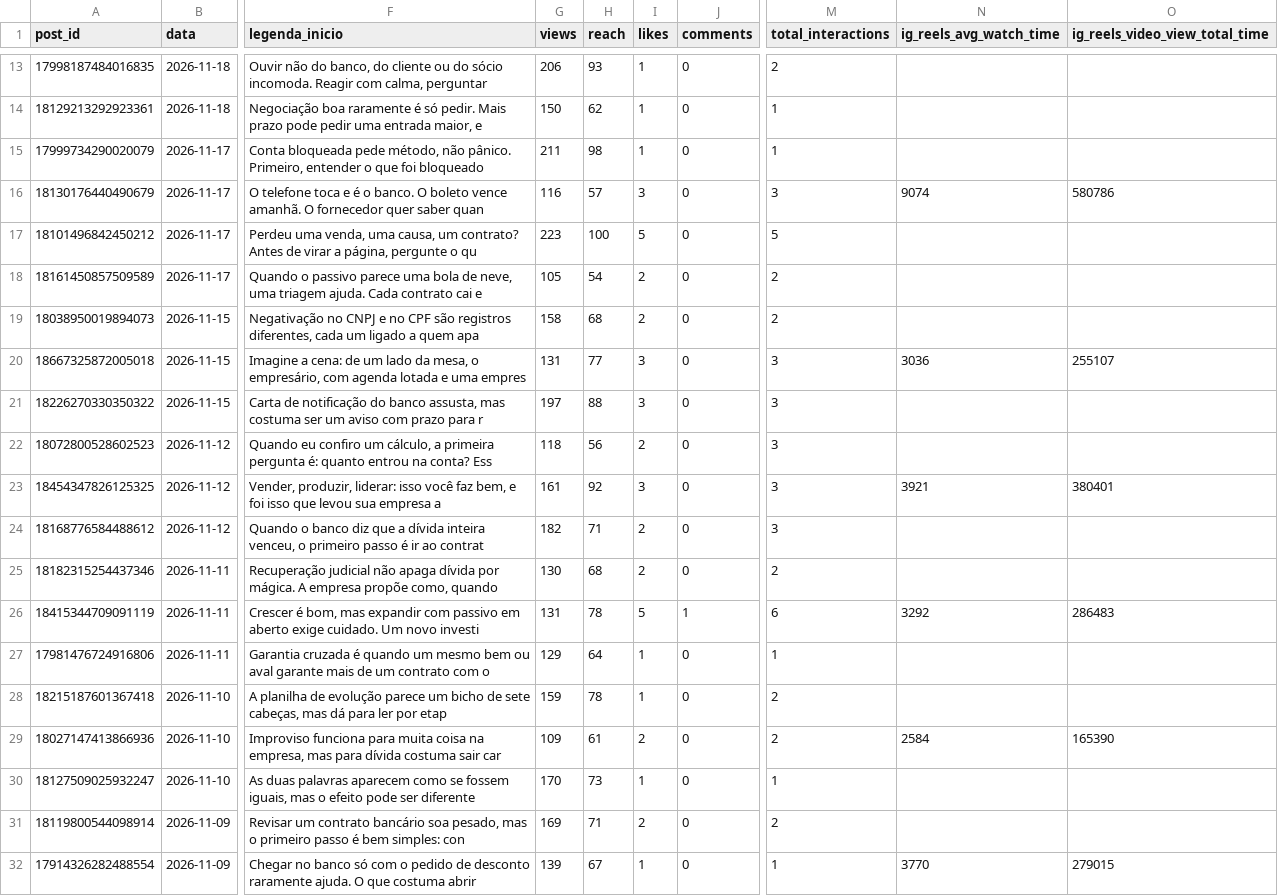
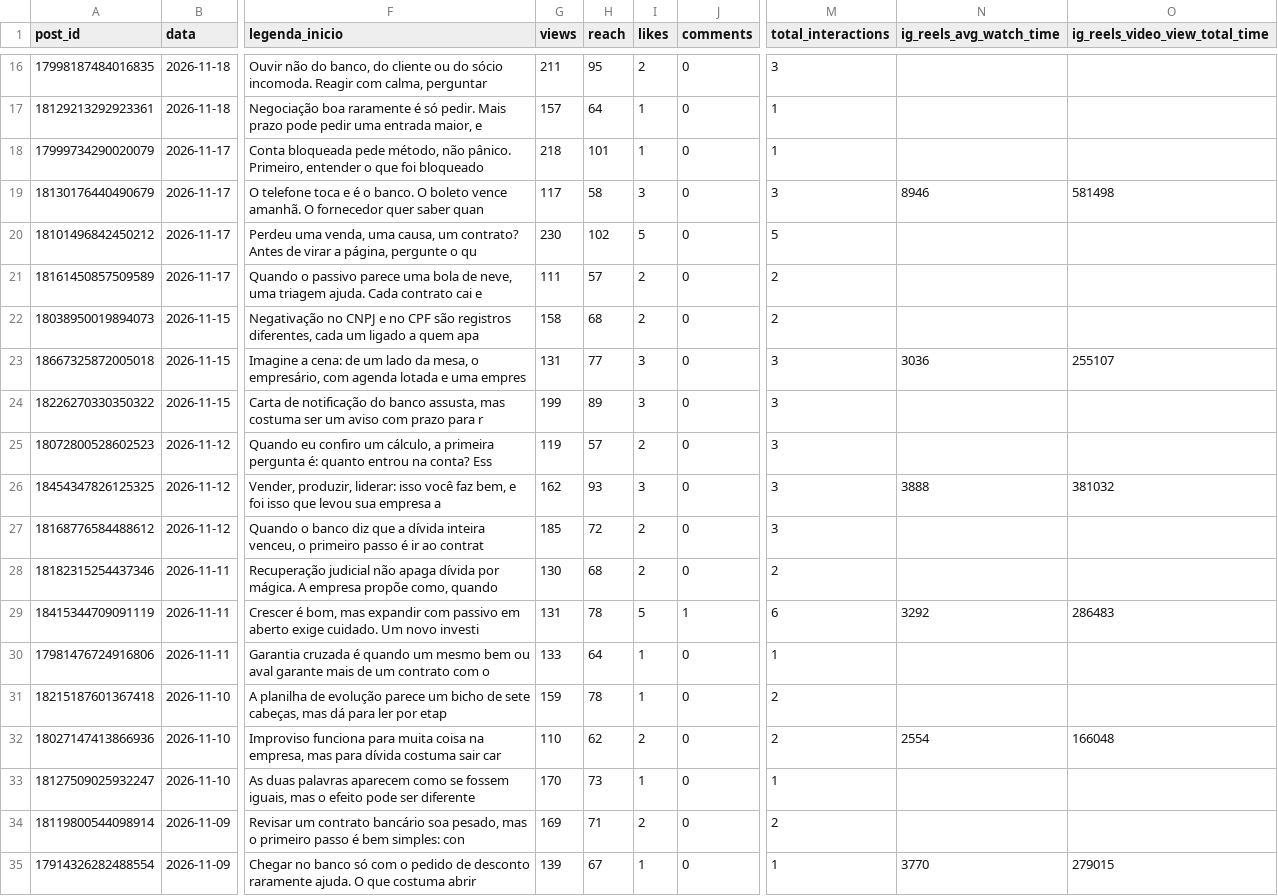
Before and after one commit to remnotetjsp-hash/automacao-instagram, a CSV file: queue/metricas.csv, drawn as a sheet; only a part is shown, gaps mark what is left out; addresses are those after the commit; the diff covers the shown part only; the diff names each change by its address in the sheet, - before the commit and + after, or states it on an @@ line.

```diff
--- a/queue/metricas.csv
+++ b/queue/metricas.csv
-G16 (views): 206
+G16 (views): 211
-H16 (reach): 93
+H16 (reach): 95
-I16 (likes): 1
+I16 (likes): 2
-M16 (total_interactions): 2
+M16 (total_interactions): 3
-G17 (views): 150
+G17 (views): 157
-H17 (reach): 62
+H17 (reach): 64
-G18 (views): 211
+G18 (views): 218
-H18 (reach): 98
+H18 (reach): 101
-G19 (views): 116
+G19 (views): 117
-H19 (reach): 57
+H19 (reach): 58
-N19 (ig_reels_avg_watch_time): 9074
+N19 (ig_reels_avg_watch_time): 8946
-O19 (ig_reels_video_view_total_time): 580786
+O19 (ig_reels_video_view_total_time): 581498
-G20 (views): 223
+G20 (views): 230
-H20 (reach): 100
+H20 (reach): 102
-G21 (views): 105
+G21 (views): 111
-H21 (reach): 54
+H21 (reach): 57
-G24 (views): 197
+G24 (views): 199
-H24 (reach): 88
+H24 (reach): 89
-G25 (views): 118
+G25 (views): 119
-H25 (reach): 56
+H25 (reach): 57
-G26 (views): 161
+G26 (views): 162
-H26 (reach): 92
+H26 (reach): 93
-N26 (ig_reels_avg_watch_time): 3921
+N26 (ig_reels_avg_watch_time): 3888
-O26 (ig_reels_video_view_total_time): 380401
+O26 (ig_reels_video_view_total_time): 381032
-G27 (views): 182
+G27 (views): 185
-H27 (reach): 71
+H27 (reach): 72
-G30 (views): 129
+G30 (views): 133
-G32 (views): 109
+G32 (views): 110
-H32 (reach): 61
+H32 (reach): 62
-N32 (ig_reels_avg_watch_time): 2584
+N32 (ig_reels_avg_watch_time): 2554
-O32 (ig_reels_video_view_total_time): 165390
+O32 (ig_reels_video_view_total_time): 166048
```
Also changed, not shown: 3 added rows, 3 removed rows and 40 edited cells elsewhere in this file, queue/fila.csv, 1 other file.
